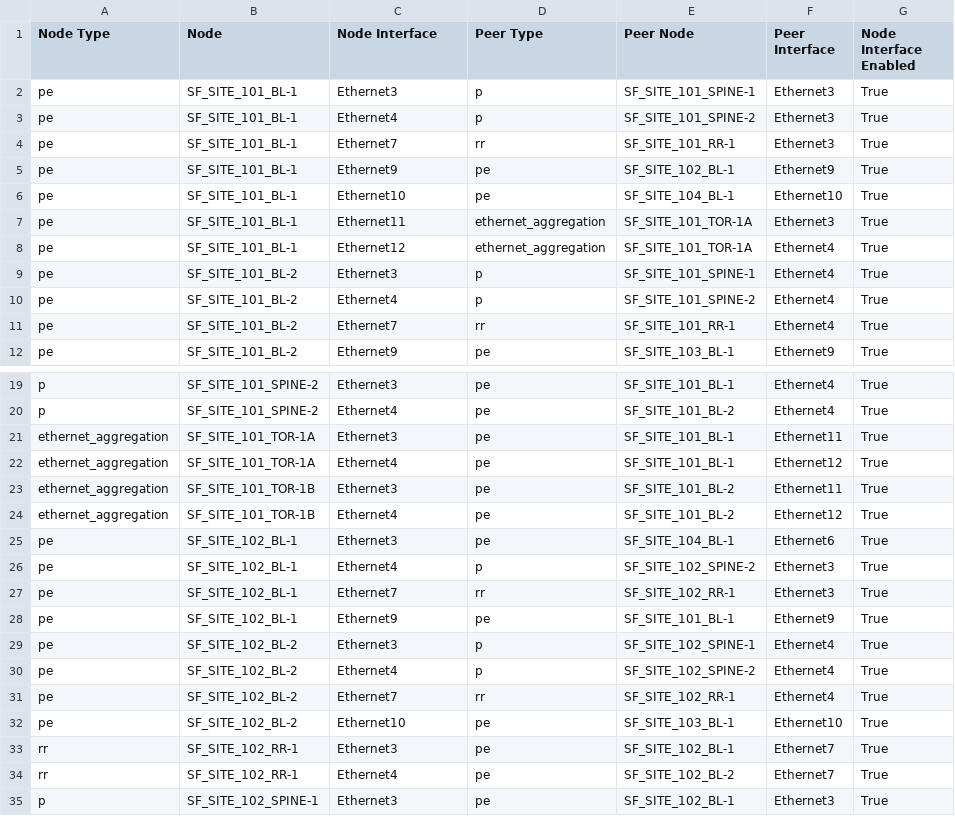
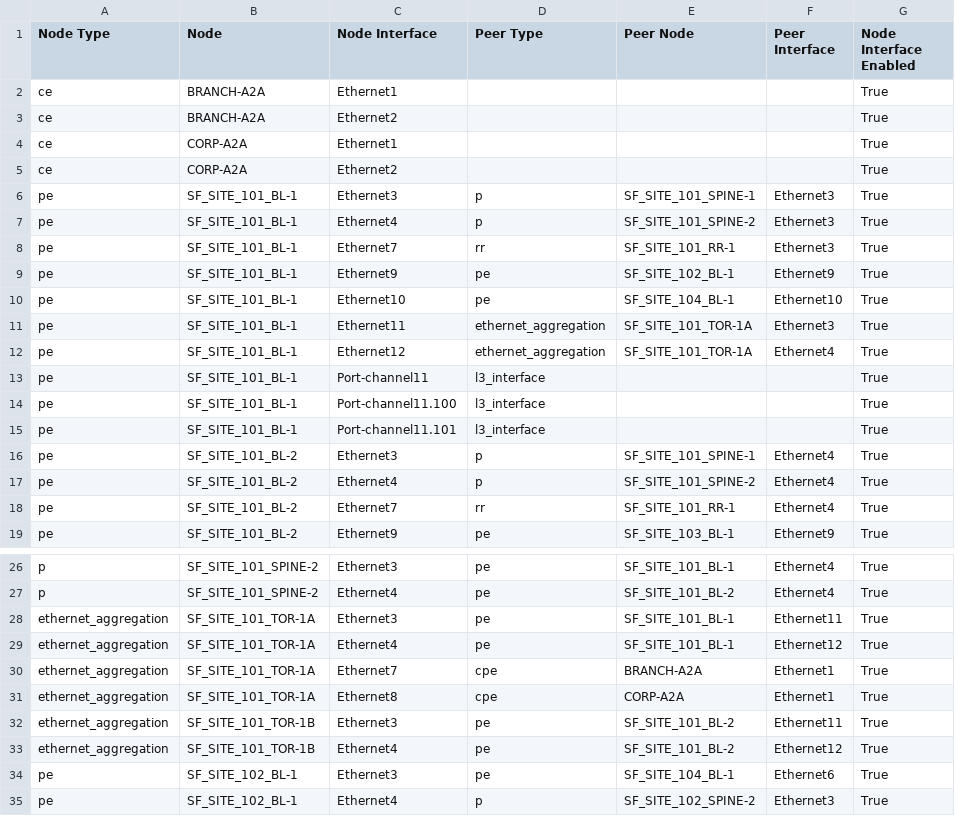
Before and after one commit to dkeitaarista/EDJSFAVDPOC, a CSV file: inventory/MPLS_network/documentation/fabric/AVD_FABRIC-topology.csv, drawn as a sheet; only a part is shown, gaps mark what is left out; the shorter side is filled out with more unchanged rows.

Commit message:
adding CPE in site 101 and bgp peering with BL

```diff
--- a/inventory/MPLS_network/documentation/fabric/AVD_FABRIC-topology.csv
+++ b/inventory/MPLS_network/documentation/fabric/AVD_FABRIC-topology.csv
@@ -1,2 +1,6 @@
 Node Type,Node,Node Interface,Peer Type,Peer Node,Peer Interface,Node Interface Enabled
+ce,BRANCH-A2A,Ethernet1,,,,True
+ce,BRANCH-A2A,Ethernet2,,,,True
+ce,CORP-A2A,Ethernet1,,,,True
+ce,CORP-A2A,Ethernet2,,,,True
 pe,SF_SITE_101_BL-1,Ethernet3,p,SF_SITE_101_SPINE-1,Ethernet3,True
@@ -8,2 +12,5 @@ pe,SF_SITE_101_BL-1,Ethernet11,ethernet_aggregation,SF_SITE_101_TOR-1A,Ethernet3
 pe,SF_SITE_101_BL-1,Ethernet12,ethernet_aggregation,SF_SITE_101_TOR-1A,Ethernet4,True
+pe,SF_SITE_101_BL-1,Port-channel11,l3_interface,,,True
+pe,SF_SITE_101_BL-1,Port-channel11.100,l3_interface,,,True
+pe,SF_SITE_101_BL-1,Port-channel11.101,l3_interface,,,True
 pe,SF_SITE_101_BL-2,Ethernet3,p,SF_SITE_101_SPINE-1,Ethernet4,True
@@ -22,2 +29,4 @@ ethernet_aggregation,SF_SITE_101_TOR-1A,Ethernet3,pe,SF_SITE_101_BL-1,Ethernet11
 ethernet_aggregation,SF_SITE_101_TOR-1A,Ethernet4,pe,SF_SITE_101_BL-1,Ethernet12,True
+ethernet_aggregation,SF_SITE_101_TOR-1A,Ethernet7,cpe,BRANCH-A2A,Ethernet1,True
+ethernet_aggregation,SF_SITE_101_TOR-1A,Ethernet8,cpe,CORP-A2A,Ethernet1,True
 ethernet_aggregation,SF_SITE_101_TOR-1B,Ethernet3,pe,SF_SITE_101_BL-2,Ethernet11,True
```
Also changed, not shown: 43 other files.
